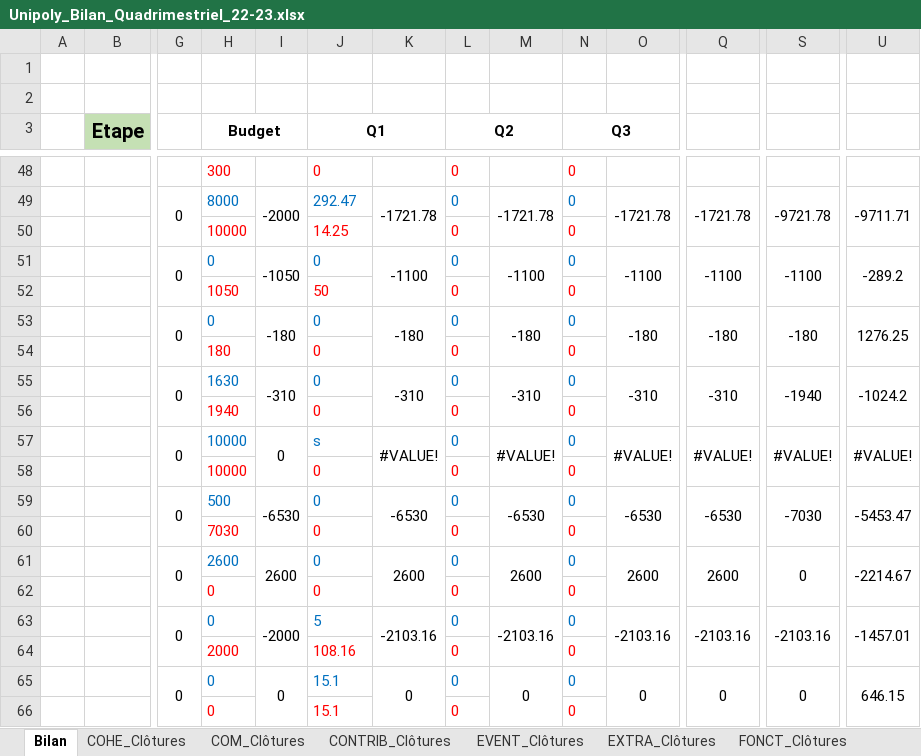
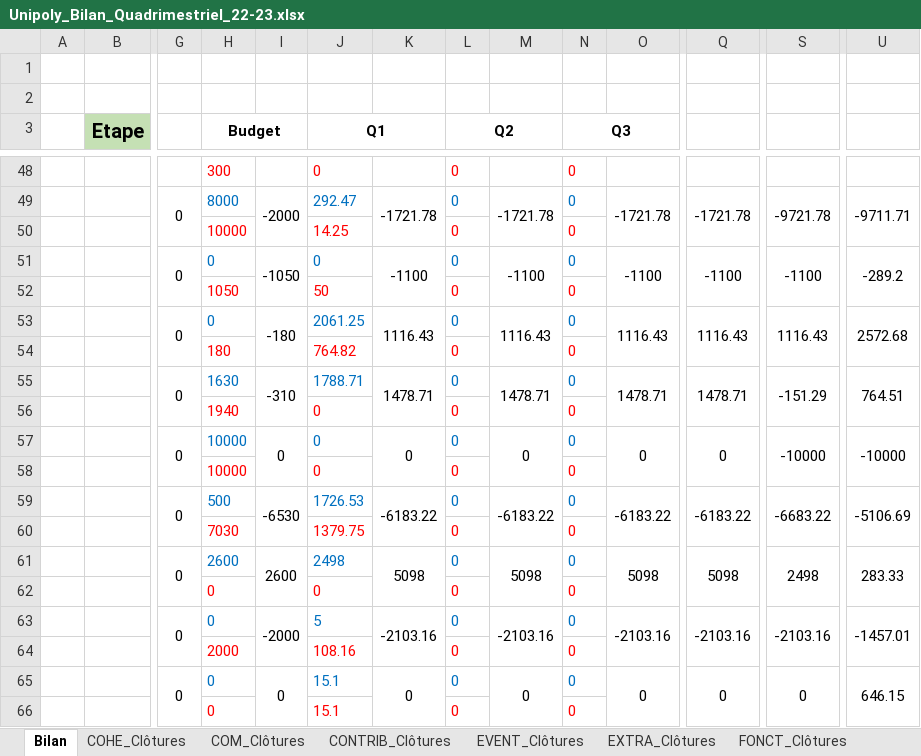
Before and after one commit to Tresorerie-UP/UPSecretrariat, an Excel workbook: 2 - Bilans/2022-2023/Unipoly_Bilan_Quadrimestriel_22-23.xlsx, sheet Bilan, drawn as a sheet; only a part is shown, gaps mark what is left out; values as stored, in another font and other column widths than the file's, no borders; removed rows and columns are numbered as before the commit, all else as after; rows hold the shown columns only; the diff covers the shown part only; the diff names each change by its address in the sheet, - before the commit and + after, or states it on an @@ line.

```diff
--- a/2 - Bilans/2022-2023/Unipoly_Bilan_Quadrimestriel_22-23.xlsx (sheet Bilan)
+++ b/2 - Bilans/2022-2023/Unipoly_Bilan_Quadrimestriel_22-23.xlsx (sheet Bilan)
-J53 (Q1): 0
+J53 (Q1): 2061.25
-K53: -180
+K53: 1116.43
-M53: -180
+M53: 1116.43
-O53: -180
+O53: 1116.43
-Q53: -180
+Q53: 1116.43
-S53: -180
+S53: 1116.43
-U53: 1276.25
+U53: 2572.68
-J54 (Q1): 0
+J54 (Q1): 764.82
-J55 (Q1): 0
+J55 (Q1): 1788.71
-K55: -310
+K55: 1478.71
-M55: -310
+M55: 1478.71
-O55: -310
+O55: 1478.71
-Q55: -310
+Q55: 1478.71
-S55: -1940
+S55: -151.29
-U55: -1024.2
+U55: 764.51
-J57 (Q1): s
+J57 (Q1): 0
-K57: #VALUE!
+K57: 0
-M57: #VALUE!
+M57: 0
-O57: #VALUE!
+O57: 0
-Q57: #VALUE!
+Q57: 0
-S57: #VALUE!
+S57: -10000
-U57: #VALUE!
+U57: -10000
-J59 (Q1): 0
+J59 (Q1): 1726.53
-K59: -6530
+K59: -6183.22
-M59: -6530
+M59: -6183.22
-O59: -6530
+O59: -6183.22
-Q59: -6530
+Q59: -6183.22
-S59: -7030
+S59: -6683.22
-U59: -5453.47
+U59: -5106.69
-J60 (Q1): 0
+J60 (Q1): 1379.75
-row 61:  |  | 0 | 2600 | 2600 | 0 | 2600 | 0 | 2600 | 0 | 2600 | 2600 | 0 | -2214.67
+row 61:  |  | 0 | 2600 | 2600 | 2498 | 5098 | 0 | 5098 | 0 | 5098 | 5098 | 2498 | 283.33
```
Also changed, not shown: 8 added rows, 8 removed rows and 28 edited cells elsewhere in this sheet, sheet MEUBLE_Clôtures, sheet UPFL_Clôtures, formulas that keep their value, 5 other files.
